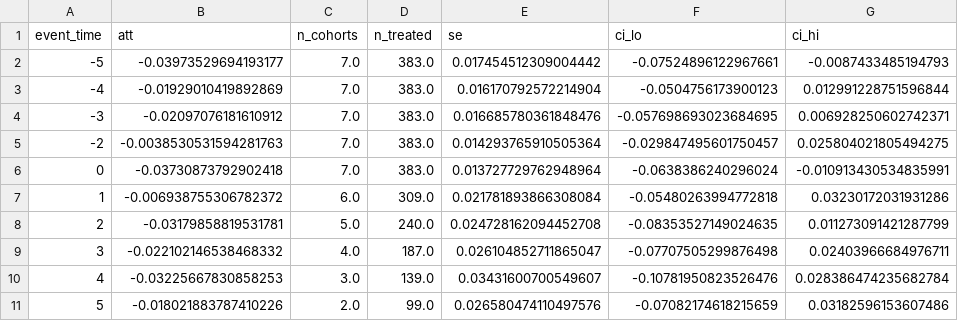
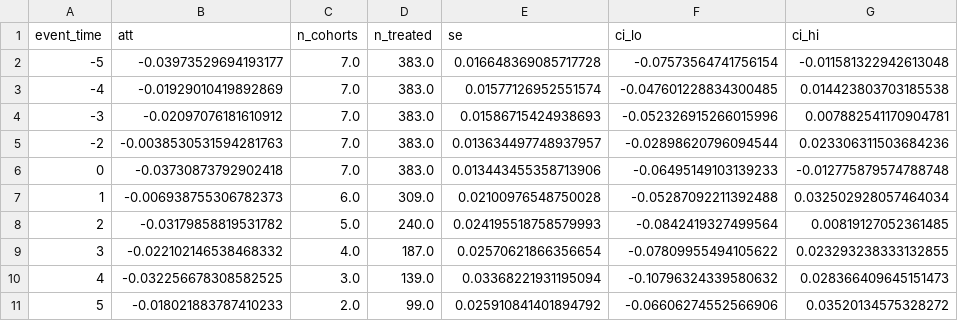
Before and after one commit to KazmirFahrier/nyc-bike-lane-safety, a CSV file: analysis/output/event_study.csv, drawn as a sheet.

```diff
--- a/analysis/output/event_study.csv
+++ b/analysis/output/event_study.csv
@@ -1,11 +1,11 @@
 event_time,att,n_cohorts,n_treated,se,ci_lo,ci_hi
--5,-0.03973529694193177,7.0,383.0,0.017454512309004442,-0.07524896122967661,-0.0087433485194793
--4,-0.01929010419892869,7.0,383.0,0.016170792572214904,-0.0504756173900123,0.012991228751596844
--3,-0.02097076181610912,7.0,383.0,0.016685780361848476,-0.057698693023684695,0.006928250602742371
--2,-0.0038530531594281763,7.0,383.0,0.014293765910505364,-0.029847495601750457,0.025804021805494275
-0,-0.03730873792902418,7.0,383.0,0.013727729762948964,-0.0638386240296024,-0.010913430534835991
-1,-0.006938755306782372,6.0,309.0,0.021781893866308084,-0.05480263994772818,0.03230172031931286
-2,-0.03179858819531781,5.0,240.0,0.024728162094452708,-0.08353527149024635,0.011273091421287799
-3,-0.022102146538468332,4.0,187.0,0.026104852711865047,-0.07707505299876498,0.02403966684976711
-4,-0.03225667830858253,3.0,139.0,0.03431600700549607,-0.10781950823526476,0.028386474235682784
-5,-0.018021883787410226,2.0,99.0,0.026580474110497576,-0.07082174618215659,0.03182596153607486
+-5,-0.03973529694193177,7.0,383.0,0.016648369085717728,-0.07573564741756154,-0.011581322942613048
+-4,-0.01929010419892869,7.0,383.0,0.01577126952551574,-0.047601228834300485,0.014423803703185538
+-3,-0.02097076181610912,7.0,383.0,0.01586715424938693,-0.052326915266015996,0.007882541170904781
+-2,-0.0038530531594281763,7.0,383.0,0.013634497748937957,-0.02898620796094544,0.023306311503684236
+0,-0.03730873792902418,7.0,383.0,0.013443455358713906,-0.06495149103139233,-0.012775879574788748
+1,-0.006938755306782373,6.0,309.0,0.02100976548750028,-0.05287092211392488,0.032502928057464034
+2,-0.03179858819531782,5.0,240.0,0.024195518758579993,-0.0842419327499564,0.00819127052361485
+3,-0.022102146538468332,4.0,187.0,0.02570621866356654,-0.07809955494105622,0.023293238333132855
+4,-0.032256678308582525,3.0,139.0,0.03368221931195094,-0.10796324339580632,0.028366409645151473
+5,-0.018021883787410233,2.0,99.0,0.025910841401894792,-0.06606274552566906,0.03520134575328272
```
Also changed, not shown: analysis/output/att_gt.csv, analysis/output/did_summary.csv, 18 other files.
